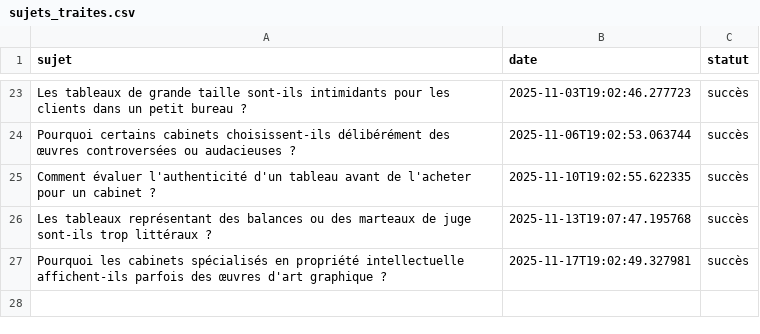
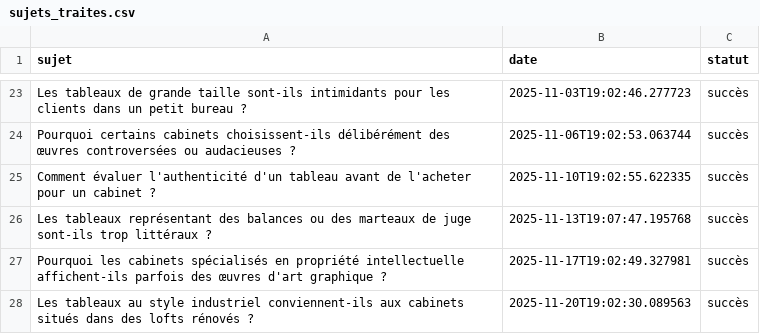
Before and after one commit to Metalosmose21/Cabinet-avocat-3-, a CSV file: sujets_traites.csv, drawn as a sheet; only a part is shown, gaps mark what is left out; the diff names each change by its address in the sheet, - before the commit and + after, or states it on an @@ line.

```diff
--- a/sujets_traites.csv
+++ b/sujets_traites.csv
+row 28: Les tableaux au style industriel conviennent-ils aux cabinets situés dans des lofts rénovés ? | 2025-11-20T19:02:30.089563 | succès
```
Also changed, not shown: sujets.csv.
